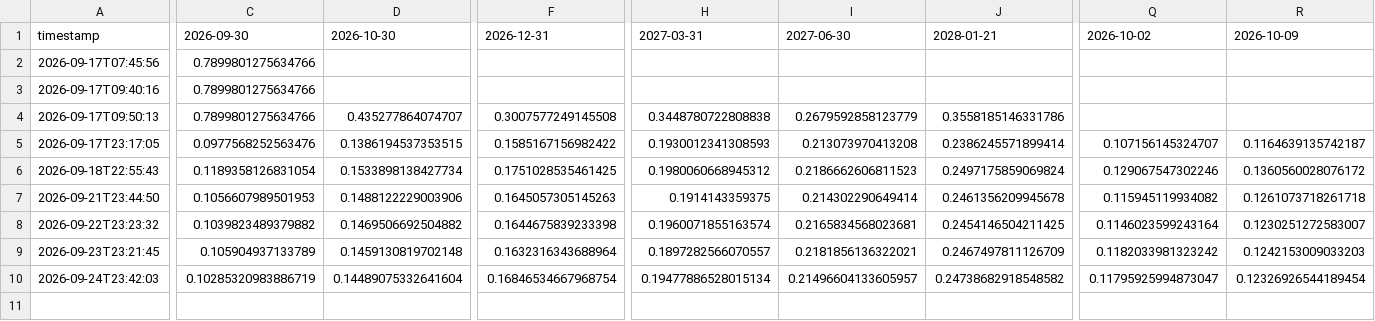
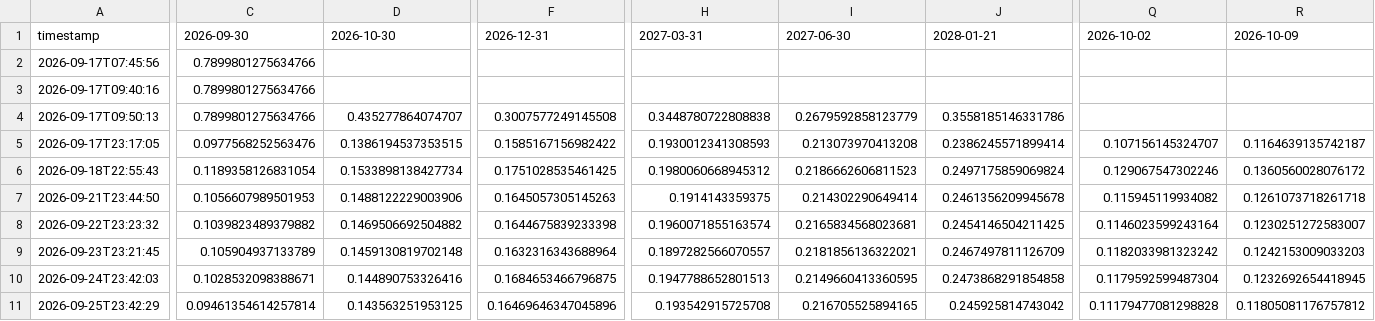
Before and after one commit to sherifabdel-ship-it/OhOptionTee, a CSV file: outputs/SPY_iv_history.csv, drawn as a sheet; only a part is shown, gaps mark what is left out; rows hold the shown columns only; the diff covers the shown part only; the diff names each change by its address in the sheet, - before the commit and + after, or states it on an @@ line.

```diff
--- a/outputs/SPY_iv_history.csv
+++ b/outputs/SPY_iv_history.csv
-C10: 0.10285320983886719
+C10: 0.1028532098388671
-D10: 0.14489075332641604
+D10: 0.144890753326416
-F10: 0.16846534667968754
+F10: 0.1684653466796875
-H10: 0.19477886528015134
+H10: 0.1947788652801513
-I10: 0.21496604133605957
+I10: 0.2149660413360595
-J10: 0.24738682918548582
+J10: 0.2473868291854858
-Q10: 0.11795925994873047
+Q10: 0.1179592599487304
-R10: 0.12326926544189454
+R10: 0.1232692654418945
+row 11: 2026-09-25T23:42:29 | 0.09461354614257814 | 0.143563251953125 | 0.16469646347045896 | 0.193542915725708 | 0.216705525894165 | 0.245925814743042 | 0.11179477081298828 | 0.11805081176757812
```
Also changed, not shown: 11 edited cells elsewhere in this file, outputs/ETHU_iv_history.csv, outputs/USO_iv_history.csv, 12 other files.
